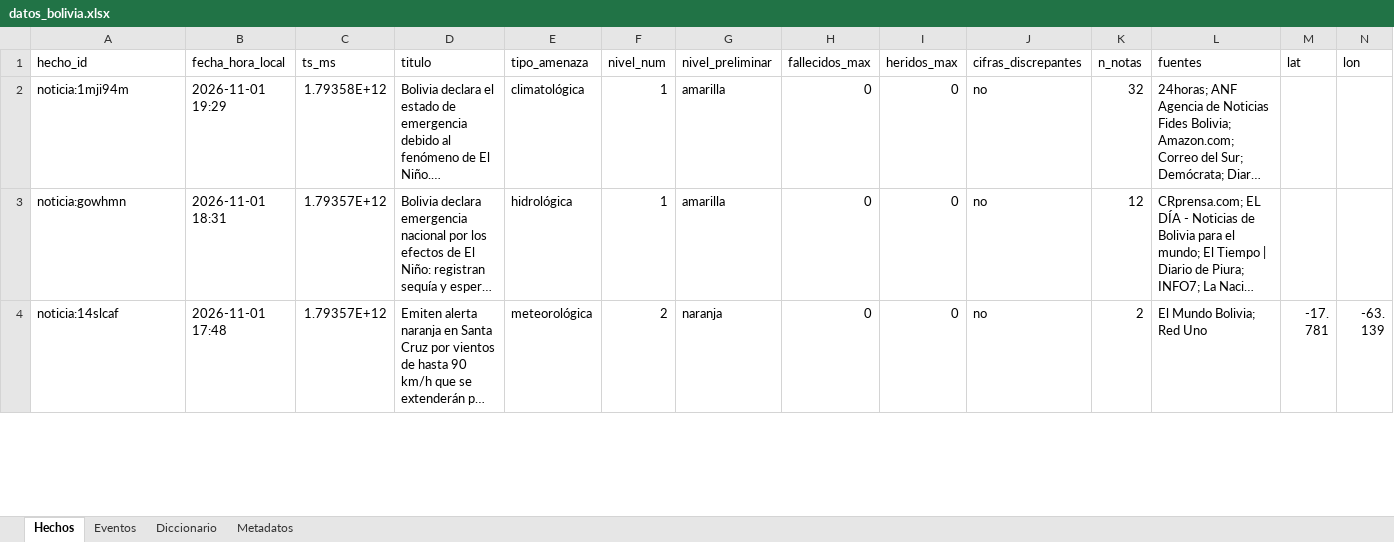
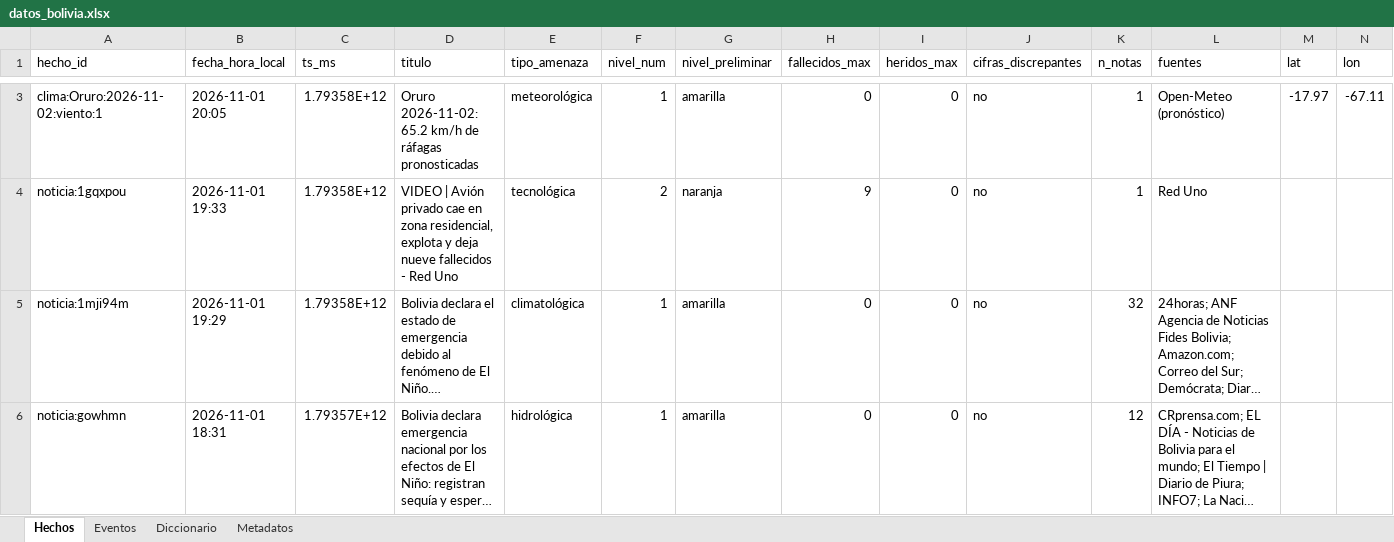
Before and after one commit to micangelarcangel-lang/sala-situacion-bolivia, an Excel workbook: docs/datos/datos_bolivia.xlsx, sheet Hechos, drawn as a sheet; only a part is shown, gaps mark what is left out; the shorter side is filled out with more unchanged rows; long unchanged cells end in …; values as stored, in another font and other column widths than the file's, no borders; rows hold the shown columns only; the diff covers the shown part only; the diff names each change by its address in the sheet, - before the commit and + after, or states it on an @@ line.

```diff
--- a/docs/datos/datos_bolivia.xlsx (sheet Hechos)
+++ b/docs/datos/datos_bolivia.xlsx (sheet Hechos)
+row 3: clima:Oruro:2026-11-02:viento:1 | 2026-11-01 20:05 | 1.79358E+12 | Oruro 2026-11-02: 65.2 km/h de ráfagas pronosticadas | meteorológica | 1 | amarilla | 0 | 0 | no | 1 | Open-Meteo (pronóstico) | -17.97 | -67.11
+row 4: noticia:1gqxpou | 2026-11-01 19:33 | 1.79358E+12 | VIDEO | Avión privado cae en zona residencial, explota y deja nueve fallecidos - Red Uno | tecnológica | 2 | naranja | 9 | 0 | no | 1 | Red Uno
```
Also changed, not shown: 1 added row and 3 edited cells elsewhere in this sheet, sheet Eventos, sheet Metadatos, 35 other files.
